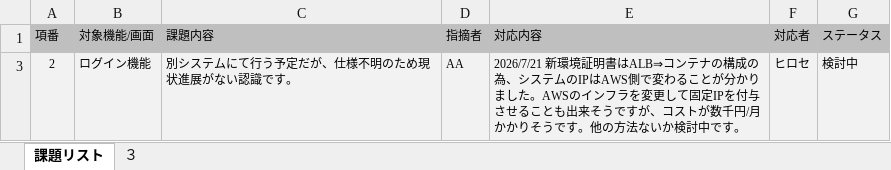
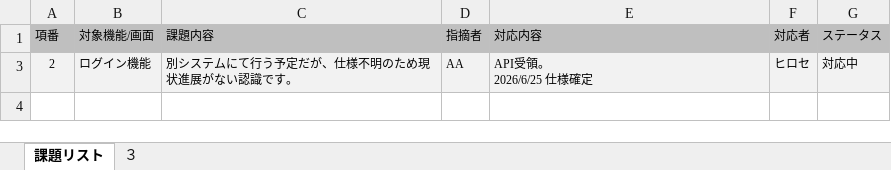
Before and after one commit to kitabayashi46/hrs_certificate, an Excel workbook: 90_管理/課題リスト.xlsx, sheet 課題リスト, drawn as a sheet; values as stored, in another font and other column widths than the file's, no borders; charts and pictures not drawn; ↵ is a line break in a cell; the diff names each change by its address in the sheet, - before the commit and + after, or states it on an @@ line.

Commit message:
No.2更新

```diff
--- a/90_管理/課題リスト.xlsx (sheet 課題リスト)
+++ b/90_管理/課題リスト.xlsx (sheet 課題リスト)
-E3 (対応内容): 2026/7/21 新環境証明書はALB⇒コンテナの構成の為、システムのIPはAWS側で変わることが分かりました。AWSのインフラを変更して固定IPを付与させることも出来そうですが、コストが数千円/月かかりそうです。他の方法ないか検討中です。
+E3 (対応内容): API受領。 ↵ 2026/6/25 仕様確定
-G3 (ステータス): 検討中
+G3 (ステータス): 対応中
```
Also changed, not shown: charts or pictures.
